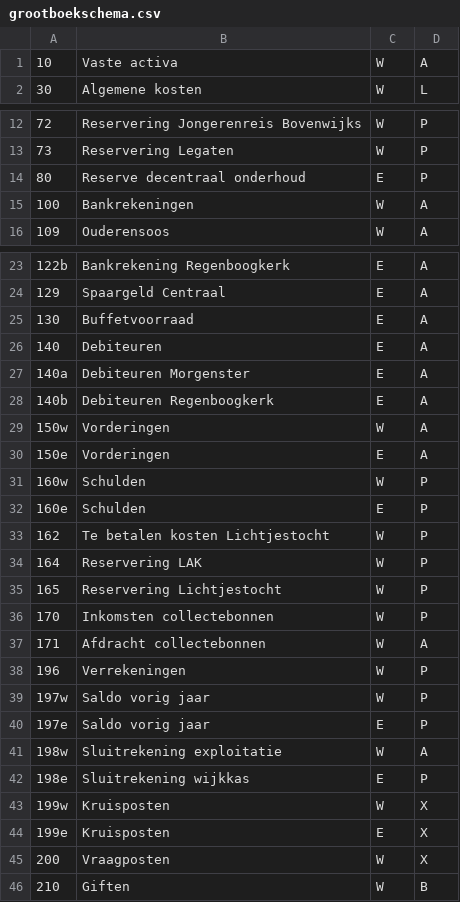
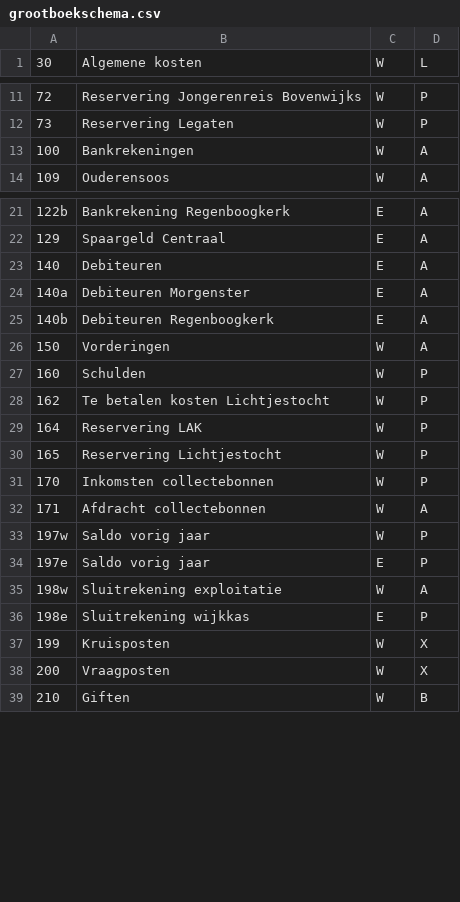
Before and after one commit to opajanvv/penningmeester, a CSV file: grootboekschema.csv, drawn as a sheet; only a part is shown, gaps mark what is left out.

Commit message:
refactor: opschonen grootboekschema - verwijder 10, 80, 130, 196; samenvoegen 150w/e→150, 160w/e→160, 199w/e→199
Codes 10 (Vaste activa), 80 (Reserve decentraal onderhoud), 130 (Buffetvoorraad) en 196 (Verrekeningen) nooit gebruikt. Codes 150w/150e, 160w/160e en 199w/199e samengevoegd tot één code per grootboek (134 codes totaal, was 141).

```diff
--- a/grootboekschema.csv
+++ b/grootboekschema.csv
@@ -1,2 +1 @@
-10,Vaste activa,W,A
 30,Algemene kosten,W,L
@@ -13,3 +12,2 @@
 73,Reservering Legaten,W,P
-80,Reserve decentraal onderhoud,E,P
 100,Bankrekeningen,W,A
@@ -24,3 +22,2 @@
 129,Spaargeld Centraal,E,A
-130,Buffetvoorraad,E,A
 140,Debiteuren,E,A
@@ -28,6 +25,4 @@
 140b,Debiteuren Regenboogkerk,E,A
-150w,Vorderingen,W,A
-150e,Vorderingen,E,A
-160w,Schulden,W,P
-160e,Schulden,E,P
+150,Vorderingen,W,A
+160,Schulden,W,P
 162,Te betalen kosten Lichtjestocht,W,P
@@ -37,3 +32,2 @@
 171,Afdracht collectebonnen,W,A
-196,Verrekeningen,W,P
 197w,Saldo vorig jaar,W,P
@@ -42,4 +36,3 @@
 198e,Sluitrekening wijkkas,E,P
-199w,Kruisposten,W,X
-199e,Kruisposten,E,X
+199,Kruisposten,W,X
 200,Vraagposten,W,X
```
